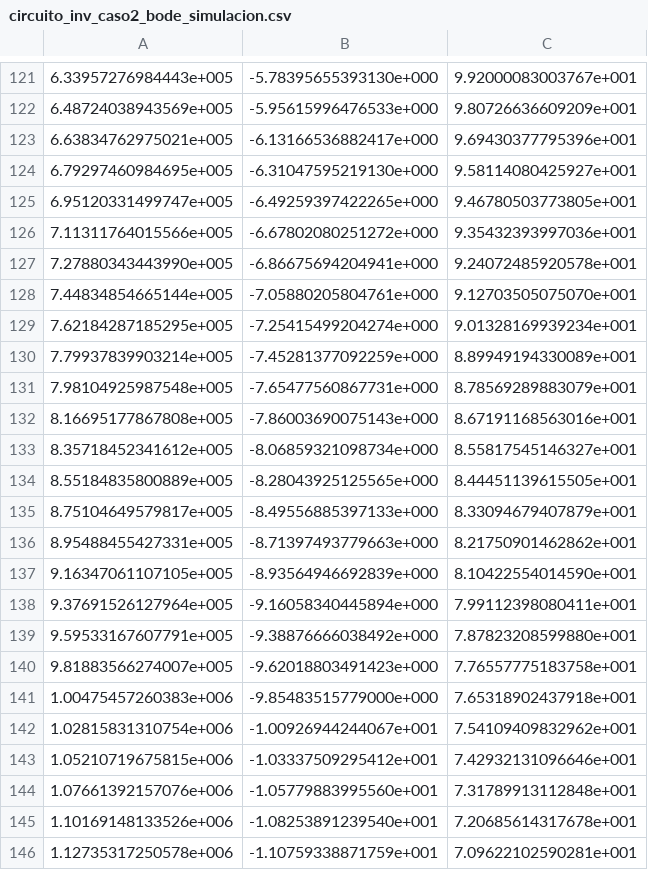
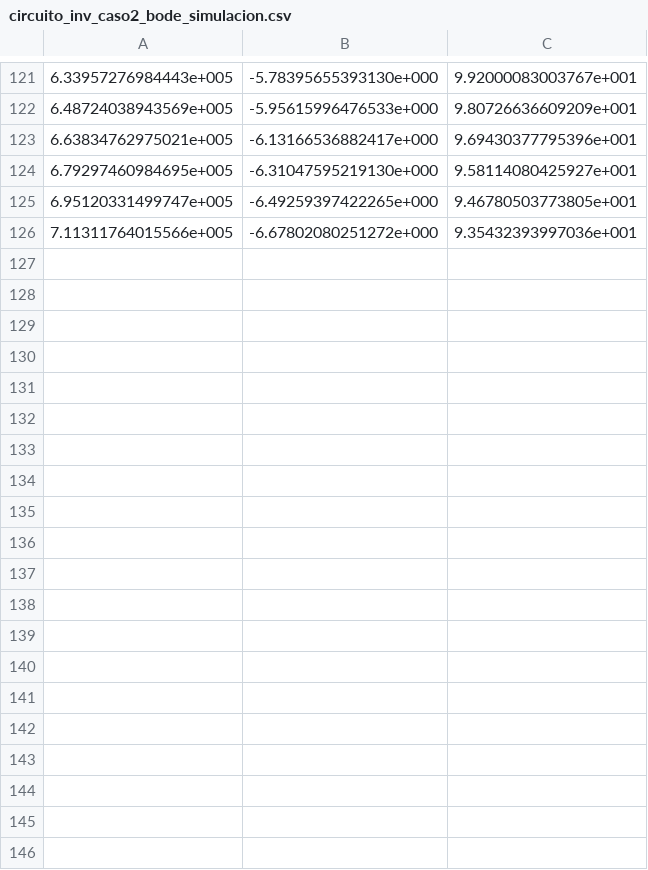
Before and after one commit to LAICACHAMPION/TC_TP2, a CSV file: Ej1/Mediciones/circuito_inv_caso2_bode_simulacion.csv, drawn as a sheet; only a part is shown, gaps mark what is left out; the diff covers the shown part only.

```diff
--- a/Ej1/Mediciones/circuito_inv_caso2_bode_simulacion.csv
+++ b/Ej1/Mediciones/circuito_inv_caso2_bode_simulacion.csv
@@ -126,21 +126 @@
 7.11311764015566e+005,-6.67802080251272e+000,9.35432393997036e+001
-7.27880343443990e+005,-6.86675694204941e+000,9.24072485920578e+001
-7.44834854665144e+005,-7.05880205804761e+000,9.12703505075070e+001
-7.62184287185295e+005,-7.25415499204274e+000,9.01328169939234e+001
-7.79937839903214e+005,-7.45281377092259e+000,8.89949194330089e+001
-7.98104925987548e+005,-7.65477560867731e+000,8.78569289883079e+001
-8.16695177867808e+005,-7.86003690075143e+000,8.67191168563016e+001
-8.35718452341612e+005,-8.06859321098734e+000,8.55817545146327e+001
-8.55184835800889e+005,-8.28043925125565e+000,8.44451139615505e+001
-8.75104649579817e+005,-8.49556885397133e+000,8.33094679407879e+001
-8.95488455427331e+005,-8.71397493779663e+000,8.21750901462862e+001
-9.16347061107105e+005,-8.93564946692839e+000,8.10422554014590e+001
-9.37691526127964e+005,-9.16058340445894e+000,7.99112398080411e+001
-9.59533167607791e+005,-9.38876666038492e+000,7.87823208599880e+001
-9.81883566274007e+005,-9.62018803491423e+000,7.76557775183758e+001
-1.00475457260383e+006,-9.85483515779000e+000,7.65318902437918e+001
-1.02815831310754e+006,-1.00926944244067e+001,7.54109409832962e+001
-1.05210719675815e+006,-1.03337509295412e+001,7.42932131096646e+001
-1.07661392157076e+006,-1.05779883995560e+001,7.31789913112848e+001
-1.10169148133526e+006,-1.08253891239540e+001,7.20685614317678e+001
-1.12735317250578e+006,-1.10759338871759e+001,7.09622102590281e+001
```
Also changed, not shown: 43 removed rows elsewhere in this file, Ej1/Mediciones/circuito_inv_caso1_bode.csv, Ej1/Mediciones/circuito_inv_caso1_bode_simulacion.csv, 34 other files.
